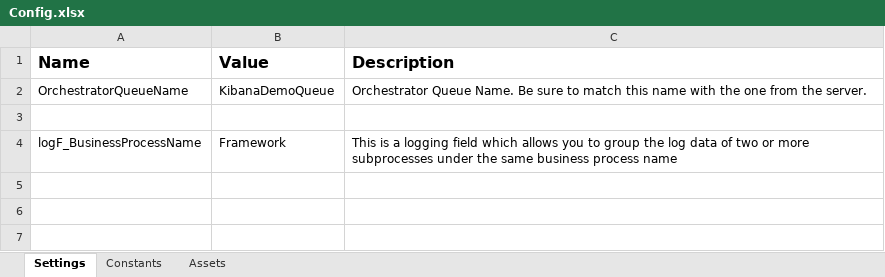
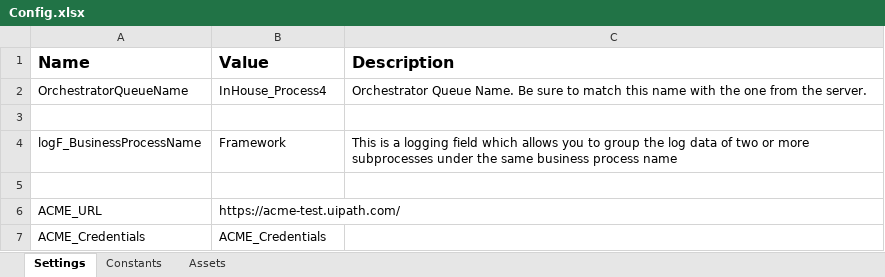
Before and after one commit to jinnujohnson/UIPath-GenerateYearlyReport-DispatcherProcess, an Excel workbook: Data/Config.xlsx, sheet Settings, drawn as a sheet; values as stored, in another font and other column widths than the file's, no borders; charts and pictures not drawn; the diff names each change by its address in the sheet, - before the commit and + after, or states it on an @@ line.

Commit message:
Updated Queue name and settings

```diff
--- a/Data/Config.xlsx (sheet Settings)
+++ b/Data/Config.xlsx (sheet Settings)
-B2 (Value): KibanaDemoQueue
+B2 (Value): InHouse_Process4
+row 5: (empty)
+row 6: ACME_URL | https://acme-test.uipath.com/
+row 7: ACME_Credentials | ACME_Credentials
```
Also changed, not shown: sheet Constants, charts or pictures.
